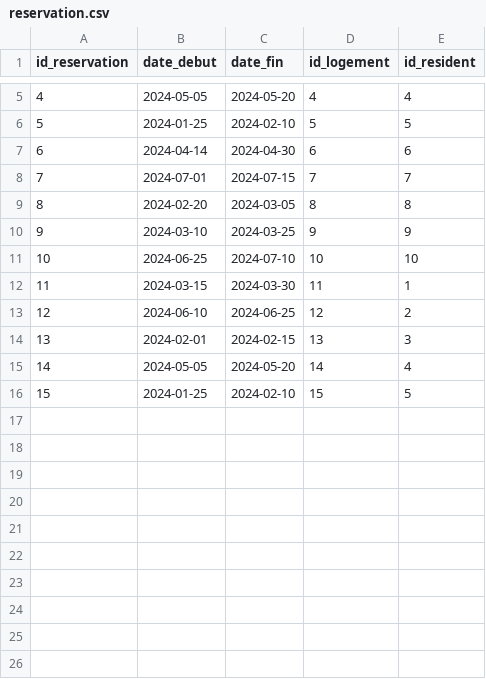
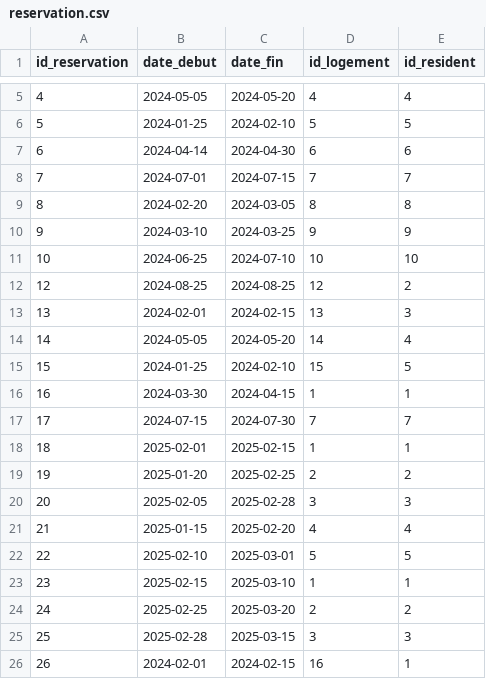
Before and after one commit to bdr-si3-2425/Azur-co-living, a CSV file: fill script/reservation.csv, drawn as a sheet; only a part is shown, gaps mark what is left out.

```diff
--- a/fill script/reservation.csv
+++ b/fill script/reservation.csv
@@ -11,4 +11,3 @@ id_reservation,date_debut,date_fin,id_logement,id_resident
 10,2024-06-25,2024-07-10,10,10
-11,2024-03-15,2024-03-30,11,1
-12,2024-06-10,2024-06-25,12,2
+12,2024-08-25,2024-08-25,12,2
 13,2024-02-01,2024-02-15,13,3
@@ -16 +15,12 @@ id_reservation,date_debut,date_fin,id_logement,id_resident
 15,2024-01-25,2024-02-10,15,5
+16,2024-03-30,2024-04-15,1,1
+17,2024-07-15,2024-07-30,7,7
+18,2025-02-01,2025-02-15,1,1
+19,2025-01-20,2025-02-25,2,2
+20,2025-02-05,2025-02-28,3,3
+21,2025-01-15,2025-02-20,4,4
+22,2025-02-10,2025-03-01,5,5
+23,2025-02-15,2025-03-10,1,1
+24,2025-02-25,2025-03-20,2,2
+25,2025-02-28,2025-03-15,3,3
+26,2024-02-01,2024-02-15,16,1
```
Also changed, not shown: fill script/logement.csv, 3 other files.
